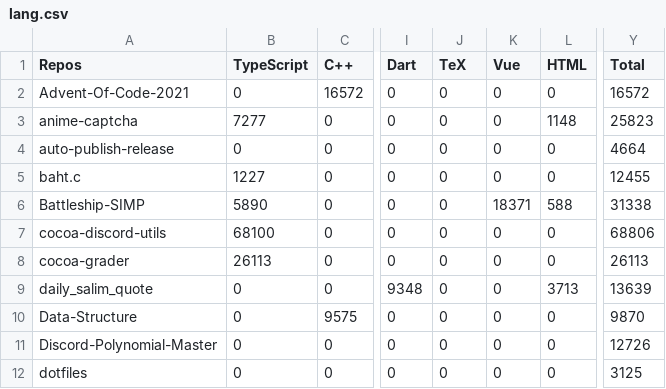
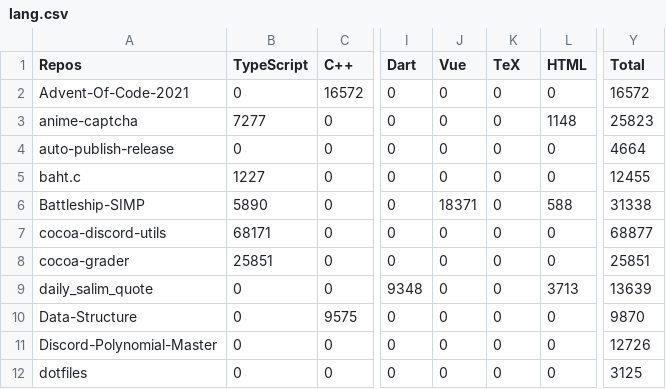
Before and after one commit to Leomotors/Auto-Language-Stats, a CSV file: example/lang.csv, drawn as a sheet; only a part is shown, gaps mark what is left out; the diff covers the shown part only; the diff names each change by its address in the sheet, - before the commit and + after, or states it on an @@ line.

```diff
--- a/example/lang.csv
+++ b/example/lang.csv
-J1: TeX
+J1: Vue
-K1: Vue
+K1: TeX
-J6 (Vue): 0
+J6 (Vue): 18371
-K6 (TeX): 18371
+K6 (TeX): 0
-B7 (TypeScript): 68100
+B7 (TypeScript): 68171
-Y7 (Total): 68806
+Y7 (Total): 68877
-B8 (TypeScript): 26113
+B8 (TypeScript): 25851
-Y8 (Total): 26113
+Y8 (Total): 25851
```
Also changed, not shown: 33 edited cells elsewhere in this file, 1 other file.
